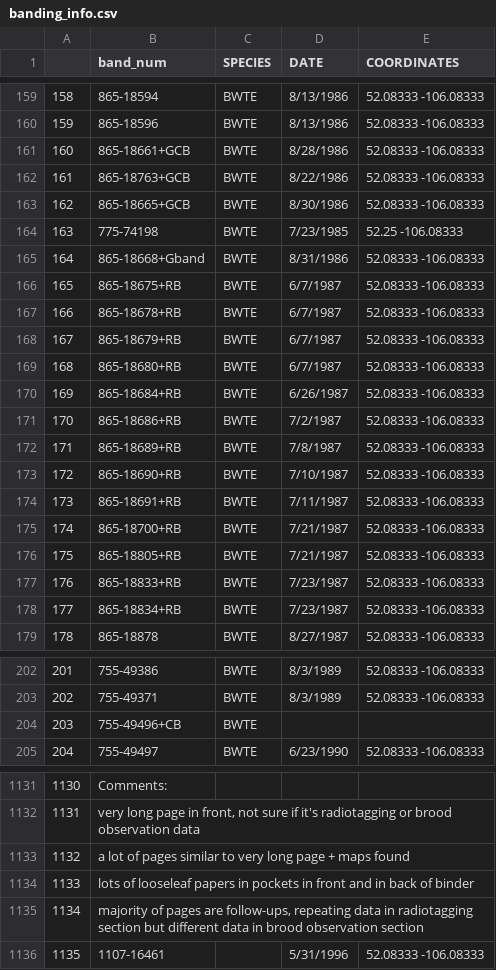
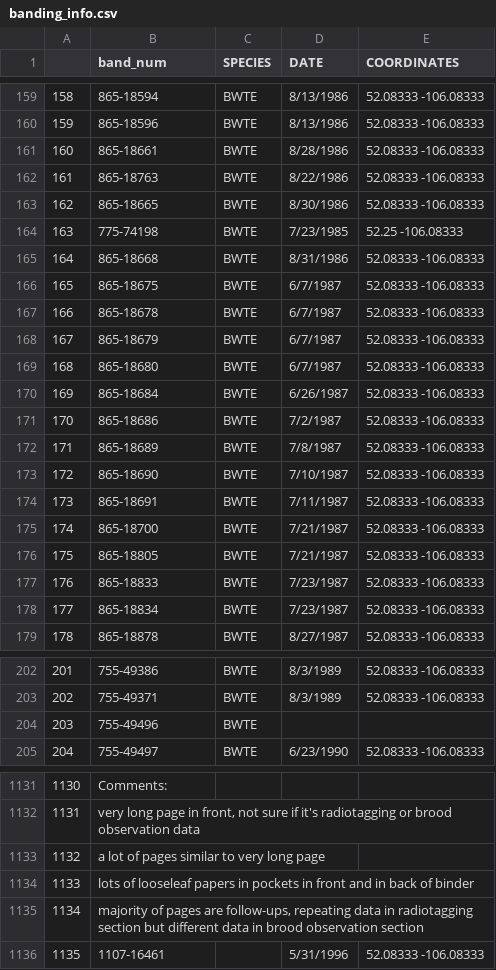
Before and after one commit to soareslab/ldp-internship, a CSV file: CLEANDATA/banding_info.csv, drawn as a sheet; only a part is shown, gaps mark what is left out; the diff covers the shown part only.

Commit message:
Cleaning the band_num from the plus sign

```diff
--- a/CLEANDATA/banding_info.csv
+++ b/CLEANDATA/banding_info.csv
@@ -160,20 +160,20 @@
 "159","865-18596","BWTE","8/13/1986","52.08333 -106.08333"
-"160","865-18661+GCB","BWTE","8/28/1986","52.08333 -106.08333"
-"161","865-18763+GCB","BWTE","8/22/1986","52.08333 -106.08333"
-"162","865-18665+GCB","BWTE","8/30/1986","52.08333 -106.08333"
+"160","865-18661","BWTE","8/28/1986","52.08333 -106.08333"
+"161","865-18763","BWTE","8/22/1986","52.08333 -106.08333"
+"162","865-18665","BWTE","8/30/1986","52.08333 -106.08333"
 "163","775-74198","BWTE","7/23/1985","52.25 -106.08333"
-"164","865-18668+Gband","BWTE","8/31/1986","52.08333 -106.08333"
-"165","865-18675+RB","BWTE","6/7/1987","52.08333 -106.08333"
-"166","865-18678+RB","BWTE","6/7/1987","52.08333 -106.08333"
-"167","865-18679+RB","BWTE","6/7/1987","52.08333 -106.08333"
-"168","865-18680+RB","BWTE","6/7/1987","52.08333 -106.08333"
-"169","865-18684+RB","BWTE","6/26/1987","52.08333 -106.08333"
-"170","865-18686+RB","BWTE","7/2/1987","52.08333 -106.08333"
-"171","865-18689+RB","BWTE","7/8/1987","52.08333 -106.08333"
-"172","865-18690+RB","BWTE","7/10/1987","52.08333 -106.08333"
-"173","865-18691+RB","BWTE","7/11/1987","52.08333 -106.08333"
-"174","865-18700+RB","BWTE","7/21/1987","52.08333 -106.08333"
-"175","865-18805+RB","BWTE","7/21/1987","52.08333 -106.08333"
-"176","865-18833+RB","BWTE","7/23/1987","52.08333 -106.08333"
-"177","865-18834+RB","BWTE","7/23/1987","52.08333 -106.08333"
+"164","865-18668","BWTE","8/31/1986","52.08333 -106.08333"
+"165","865-18675","BWTE","6/7/1987","52.08333 -106.08333"
+"166","865-18678","BWTE","6/7/1987","52.08333 -106.08333"
+"167","865-18679","BWTE","6/7/1987","52.08333 -106.08333"
+"168","865-18680","BWTE","6/7/1987","52.08333 -106.08333"
+"169","865-18684","BWTE","6/26/1987","52.08333 -106.08333"
+"170","865-18686","BWTE","7/2/1987","52.08333 -106.08333"
+"171","865-18689","BWTE","7/8/1987","52.08333 -106.08333"
+"172","865-18690","BWTE","7/10/1987","52.08333 -106.08333"
+"173","865-18691","BWTE","7/11/1987","52.08333 -106.08333"
+"174","865-18700","BWTE","7/21/1987","52.08333 -106.08333"
+"175","865-18805","BWTE","7/21/1987","52.08333 -106.08333"
+"176","865-18833","BWTE","7/23/1987","52.08333 -106.08333"
+"177","865-18834","BWTE","7/23/1987","52.08333 -106.08333"
 "178","865-18878","BWTE","8/27/1987","52.08333 -106.08333"
@@ -203,3 +203,3 @@
 "202","755-49371","BWTE","8/3/1989","52.08333 -106.08333"
-"203","755-49496+CB","BWTE","",""
+"203","755-49496","BWTE","",""
 "204","755-49497","BWTE","6/23/1990","52.08333 -106.08333"
@@ -1132,3 +1132,3 @@
 "1131","very long page in front, not sure if it's radiotagging or brood observation data","","",""
-"1132","a lot of pages similar to very long page + maps found","","",""
+"1132","a lot of pages similar to very long page ","","",""
 "1133","lots of looseleaf papers in pockets in front and in back of binder","","",""
```
Also changed, not shown: 50 edited cells elsewhere in this file.
